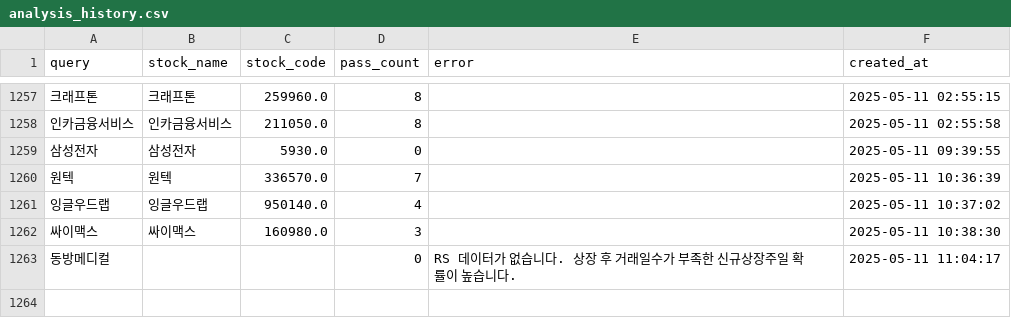
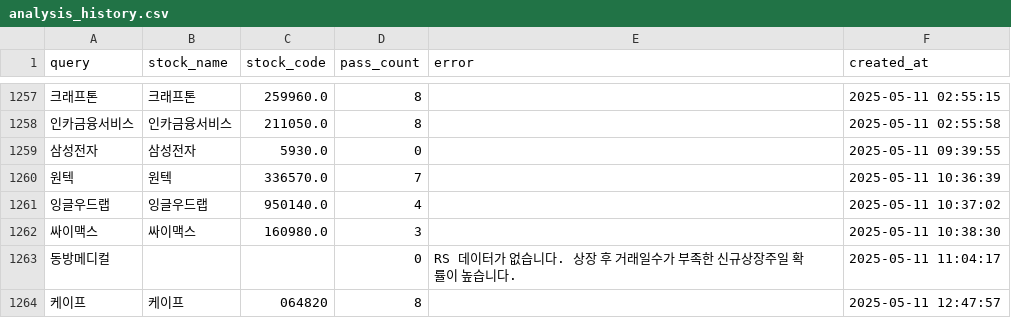
Before and after one commit to MinHoBinE/minhobin, a CSV file: data/analysis_history.csv, drawn as a sheet; only a part is shown, gaps mark what is left out; the diff names each change by its address in the sheet, - before the commit and + after, or states it on an @@ line.

Commit message:
Add analysis history: 케이프

```diff
--- a/data/analysis_history.csv
+++ b/data/analysis_history.csv
+row 1264: 케이프 | 케이프 | 064820 | 8 |  | 2025-05-11 12:47:57
```
